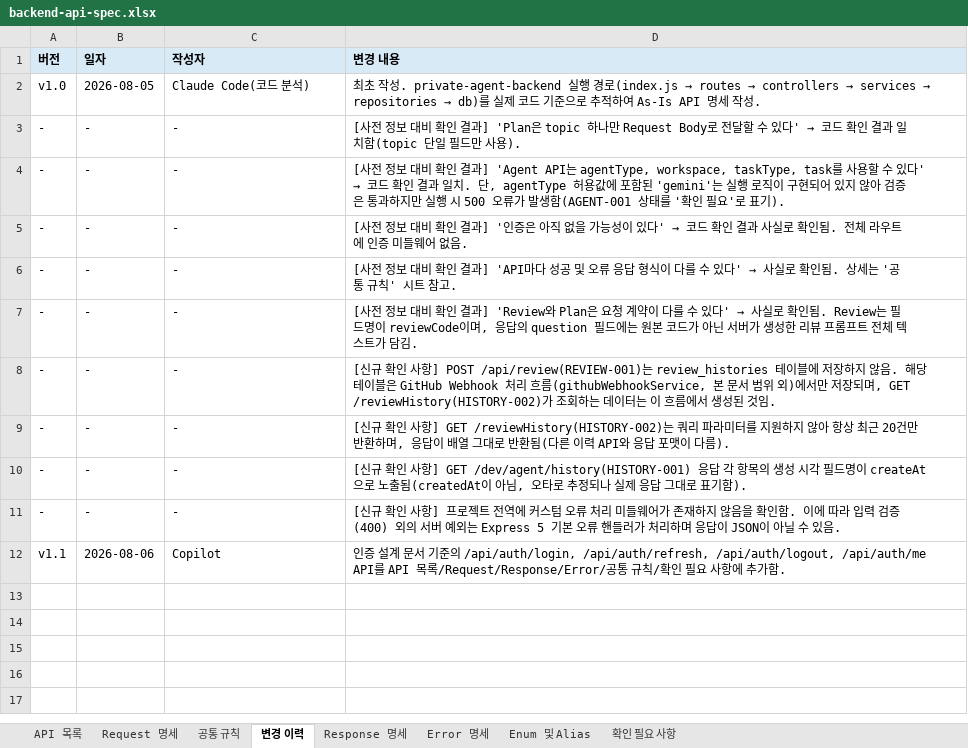
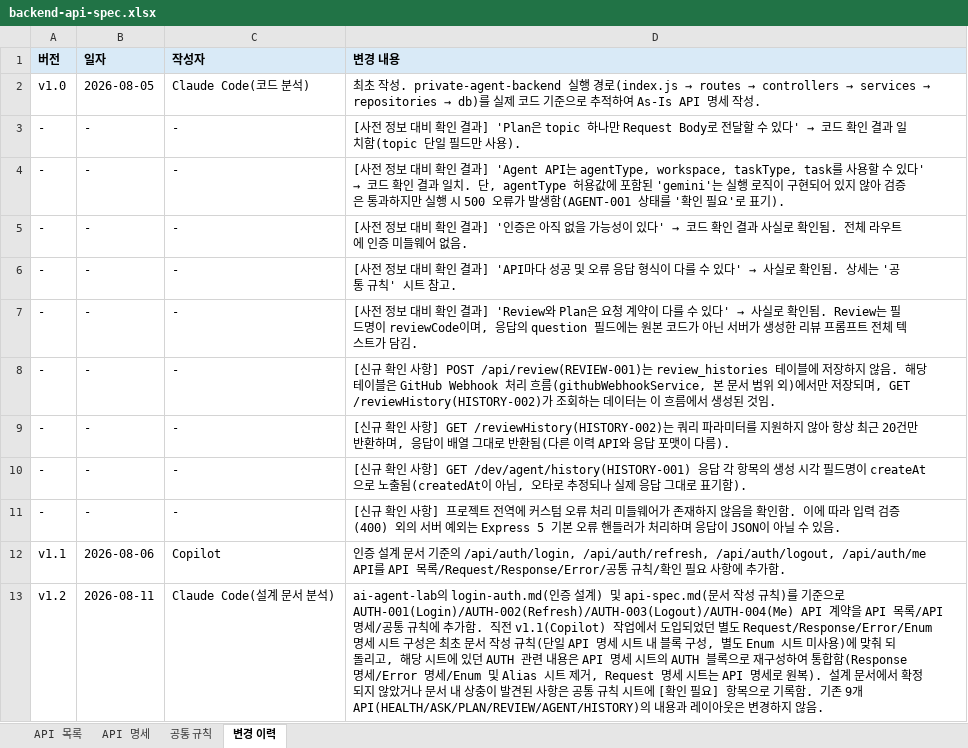
Before and after one commit to ksj8624-sudo/private-agent-backend, an Excel workbook: docs/backend-api-spec.xlsx, sheet 변경 이력, drawn as a sheet; values as stored, in another font and other column widths than the file's, no borders; charts and pictures not drawn; the diff names each change by its address in the sheet, - before the commit and + after, or states it on an @@ line.

Commit message:
feat(auth): implement authentication with JWT

```diff
--- a/docs/backend-api-spec.xlsx (sheet 변경 이력)
+++ b/docs/backend-api-spec.xlsx (sheet 변경 이력)
-sheet tab: Request 명세
+sheet tab: API 명세
-sheet tab: Response 명세
-sheet tab: Error 명세
-sheet tab: Enum 및 Alias
-sheet tab: 확인 필요 사항
+row 13: v1.2 | 2026-08-11 | Claude Code(설계 문서 분석) | ai-agent-lab의 login-auth.md(인증 설계) 및 api-spec.md(문서 작성 규칙)를 기준으로 AUTH-001(Login)/AUTH-002(Refresh)/AUTH-003(Logout)/AUTH-004(Me) API 계약을 API 목록/API 명세/공통 규칙에 추가함. 직전 v1.1(Copilot) 작업에서 도입되었던 별도 Request/Response/Error/Enum 명세 시트 구성은 최초 문서 작성 규칙(단일 API 명세 시트 내 블록 구성, 별도 Enum 시트 미사용)에 맞춰 되돌리고, 해당 시트에 있던 AUTH 관련 내용은 API 명세 시트의 AUTH 블록으로 재구성하여 통합함(Response 명세/Error 명세/Enum 및 Alias 시트 제거, Request 명세 시트는 API 명세로 원복). 설계 문서에서 확정되지 않았거나 문서 내 상충이 발견된 사항은 공통 규칙 시트에 [확인 필요] 항목으로 기록함. 기존 9개 API(HEALTH/ASK/PLAN/REVIEW/AGENT/HISTORY)의 내용과 레이아웃은 변경하지 않음.
```
Also changed, not shown: sheet API 명세, sheet 공통 규칙, sheet API 목록, charts or pictures, 18 other files.
